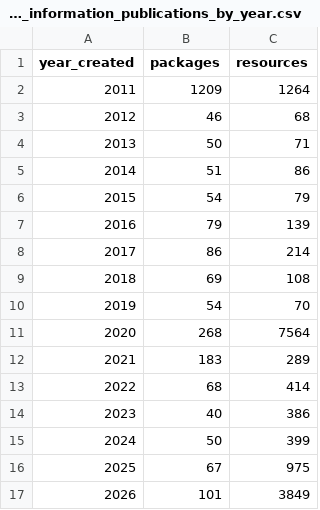
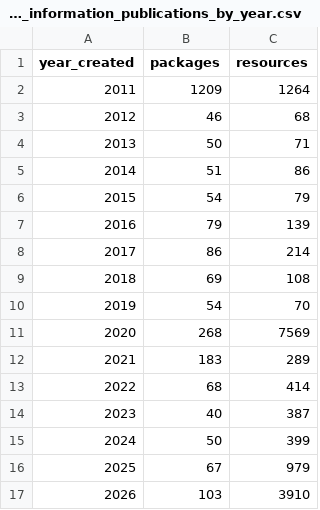
Before and after one commit to ytgov/ckan-open-government-portal-metrics, a CSV file: output/open_information_publications_by_year.csv, drawn as a sheet.

```diff
--- a/output/open_information_publications_by_year.csv
+++ b/output/open_information_publications_by_year.csv
@@ -10,8 +10,8 @@ year_created,packages,resources
 2019,54,70
-2020,268,7564
+2020,268,7569
 2021,183,289
 2022,68,414
-2023,40,386
+2023,40,387
 2024,50,399
-2025,67,975
-2026,101,3849
+2025,67,979
+2026,103,3910
```
Also changed, not shown: output/matomo_visits_and_pageviews_open_government_portal.csv, output/packages_by_type_by_org.csv, 5 other files.
